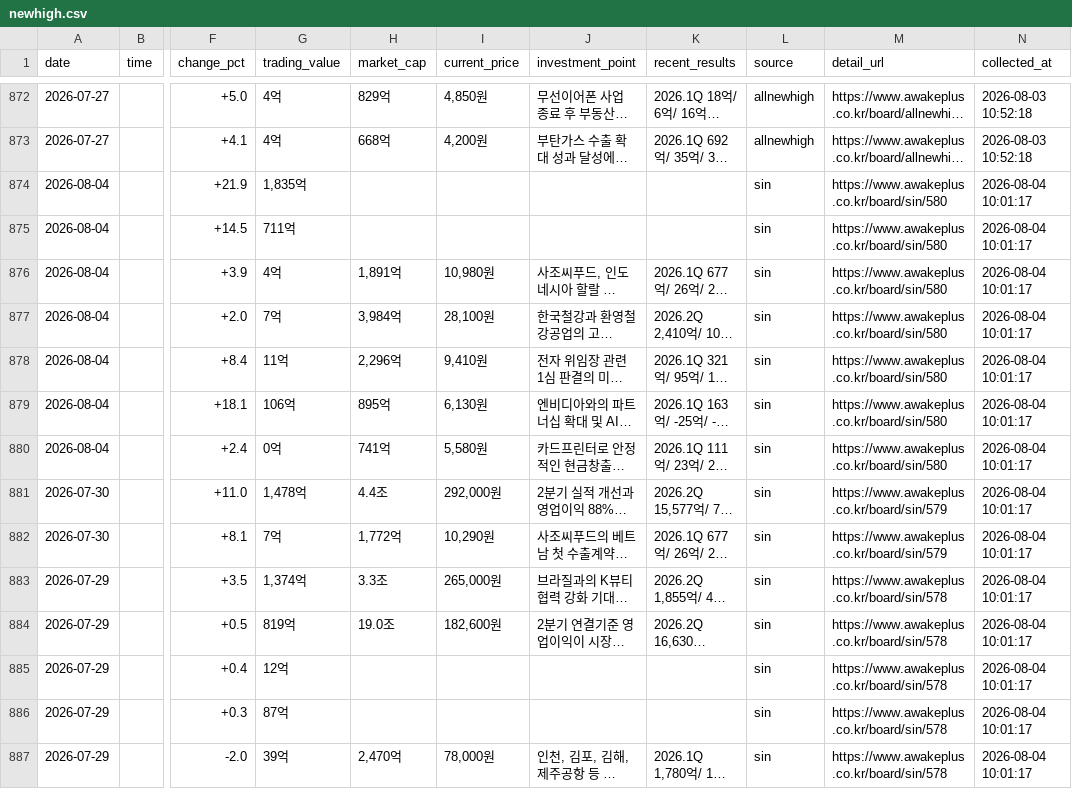
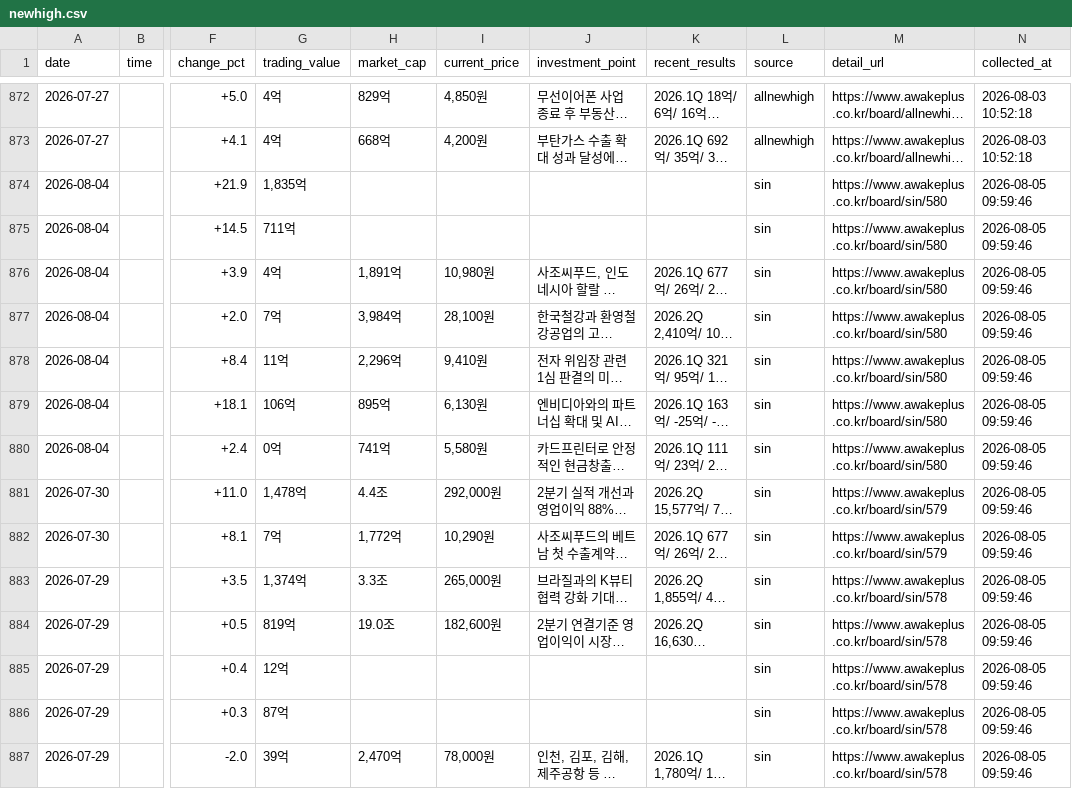
Before and after one commit to jinzhensheng-hash/awakeplus-dashboard, a CSV file: awakeplus/data/newhigh.csv, drawn as a sheet; only a part is shown, gaps mark what is left out; long unchanged cells end in …; the diff covers the shown part only; the diff names each change by its address in the sheet, - before the commit and + after, or states it on an @@ line.

```diff
--- a/awakeplus/data/newhigh.csv
+++ b/awakeplus/data/newhigh.csv
-N874:N887 (collected_at): 2026-08-04 10:01:17
+N874:N887 (collected_at): 2026-08-05 09:59:46
```
Also changed, not shown: 14 edited cells elsewhere in this file, awakeplus/data/posts.csv, awakeplus/data/todaytop15.csv, 2 other files.
